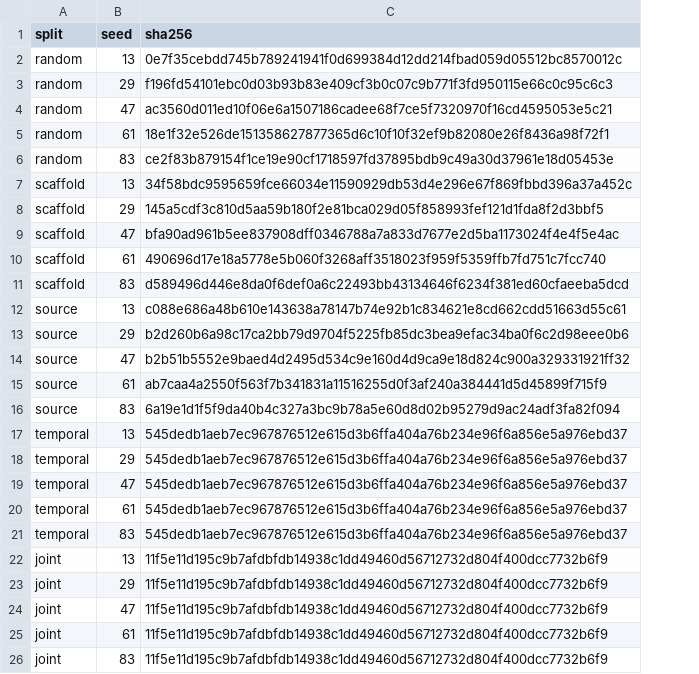
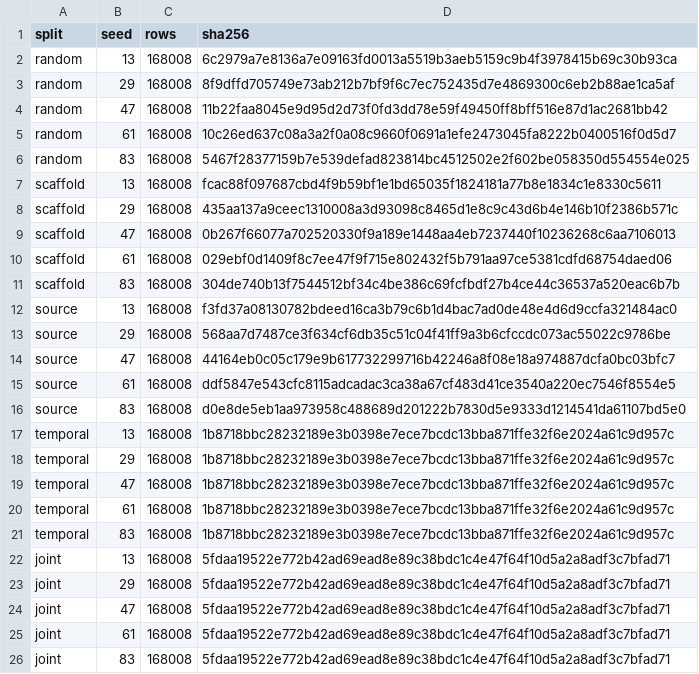
Before and after one commit to wushen1103-collab/CANAL, a CSV file: manifests/split_role_checksums.csv, drawn as a sheet; addresses are those after the commit; the diff names each change by its address in the sheet, - before the commit and + after, or states it on an @@ line.

Commit message:
Fix frozen split-role release accounting

```diff
--- a/manifests/split_role_checksums.csv
+++ b/manifests/split_role_checksums.csv
+column C (rows), rows 2-26: all 168008
-D2 (sha256): 0e7f35cebdd745b789241941f0d699384d12dd214fbad059d05512bc8570012c
+D2 (sha256): 6c2979a7e8136a7e09163fd0013a5519b3aeb5159c9b4f3978415b69c30b93ca
-D3 (sha256): f196fd54101ebc0d03b93b83e409cf3b0c07c9b771f3fd950115e66c0c95c6c3
+D3 (sha256): 8f9dffd705749e73ab212b7bf9f6c7ec752435d7e4869300c6eb2b88ae1ca5af
-D4 (sha256): ac3560d011ed10f06e6a1507186cadee68f7ce5f7320970f16cd4595053e5c21
+D4 (sha256): 11b22faa8045e9d95d2d73f0fd3dd78e59f49450ff8bff516e87d1ac2681bb42
-D5 (sha256): 18e1f32e526de151358627877365d6c10f10f32ef9b82080e26f8436a98f72f1
+D5 (sha256): 10c26ed637c08a3a2f0a08c9660f0691a1efe2473045fa8222b0400516f0d5d7
-D6 (sha256): ce2f83b879154f1ce19e90cf1718597fd37895bdb9c49a30d37961e18d05453e
+D6 (sha256): 5467f28377159b7e539defad823814bc4512502e2f602be058350d554554e025
-D7 (sha256): 34f58bdc9595659fce66034e11590929db53d4e296e67f869fbbd396a37a452c
+D7 (sha256): fcac88f097687cbd4f9b59bf1e1bd65035f1824181a77b8e1834c1e8330c5611
-D8 (sha256): 145a5cdf3c810d5aa59b180f2e81bca029d05f858993fef121d1fda8f2d3bbf5
+D8 (sha256): 435aa137a9ceec1310008a3d93098c8465d1e8c9c43d6b4e146b10f2386b571c
-D9 (sha256): bfa90ad961b5ee837908dff0346788a7a833d7677e2d5ba1173024f4e4f5e4ac
+D9 (sha256): 0b267f66077a702520330f9a189e1448aa4eb7237440f10236268c6aa7106013
-D10 (sha256): 490696d17e18a5778e5b060f3268aff3518023f959f5359ffb7fd751c7fcc740
+D10 (sha256): 029ebf0d1409f8c7ee47f9f715e802432f5b791aa97ce5381cdfd68754daed06
-D11 (sha256): d589496d446e8da0f6def0a6c22493bb43134646f6234f381ed60cfaeeba5dcd
+D11 (sha256): 304de740b13f7544512bf34c4be386c69fcfbdf27b4ce44c36537a520eac6b7b
-D12 (sha256): c088e686a48b610e143638a78147b74e92b1c834621e8cd662cdd51663d55c61
+D12 (sha256): f3fd37a08130782bdeed16ca3b79c6b1d4bac7ad0de48e4d6d9ccfa321484ac0
-D13 (sha256): b2d260b6a98c17ca2bb79d9704f5225fb85dc3bea9efac34ba0f6c2d98eee0b6
+D13 (sha256): 568aa7d7487ce3f634cf6db35c51c04f41ff9a3b6cfccdc073ac55022c9786be
-D14 (sha256): b2b51b5552e9baed4d2495d534c9e160d4d9ca9e18d824c900a329331921ff32
+D14 (sha256): 44164eb0c05c179e9b617732299716b42246a8f08e18a974887dcfa0bc03bfc7
-D15 (sha256): ab7caa4a2550f563f7b341831a11516255d0f3af240a384441d5d45899f715f9
+D15 (sha256): ddf5847e543cfc8115adcadac3ca38a67cf483d41ce3540a220ec7546f8554e5
-D16 (sha256): 6a19e1d1f5f9da40b4c327a3bc9b78a5e60d8d02b95279d9ac24adf3fa82f094
+D16 (sha256): d0e8de5eb1aa973958c488689d201222b7830d5e9333d1214541da61107bd5e0
-D17:D21 (sha256): 545dedb1aeb7ec967876512e615d3b6ffa404a76b234e96f6a856e5a976ebd37
+D17:D21 (sha256): 1b8718bbc28232189e3b0398e7ece7bcdc13bba871ffe32f6e2024a61c9d957c
-D22:D26 (sha256): 11f5e11d195c9b7afdbfdb14938c1dd49460d56712732d804f400dcc7732b6f9
+D22:D26 (sha256): 5fdaa19522e772b42ad69ead8e89c38bdc1c4e47f64f10d5a2a8adf3c7bfad71
```
Also changed, not shown: 3 other files.
